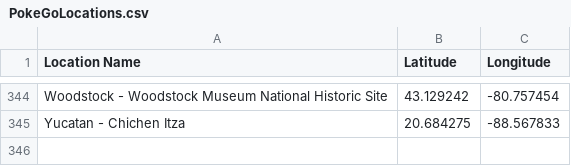
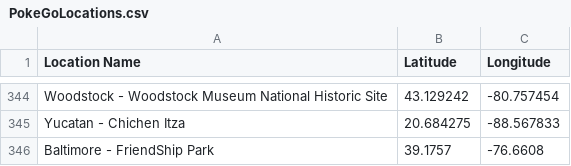
Before and after one commit to HassaanAbbasi/World-PokeStop-Map, a CSV file: Program/PokeGoLocations.csv, drawn as a sheet; only a part is shown, gaps mark what is left out; the diff names each change by its address in the sheet, - before the commit and + after, or states it on an @@ line.

```diff
--- a/Program/PokeGoLocations.csv
+++ b/Program/PokeGoLocations.csv
+row 346: Baltimore - FriendShip Park | 39.1757 | -76.6608
```
Also changed, not shown: 3 other files.
